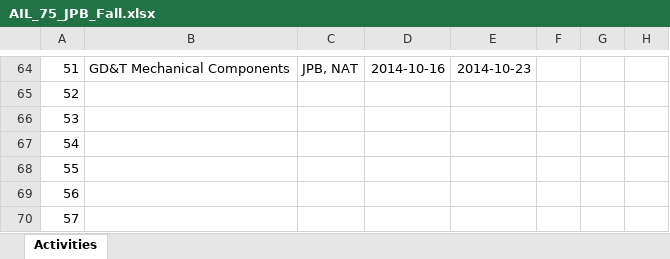
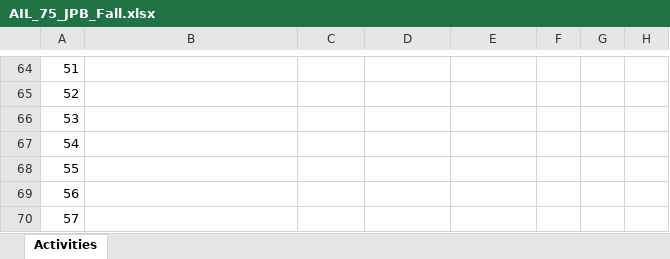
Before and after one commit to dan-olsen/SeniorDesign, an Excel workbook: Logistics/AIL_75_JPB_Fall.xlsx, sheet Activities, drawn as a sheet; only a part is shown, gaps mark what is left out; values as stored, in another font and other column widths than the file's, no borders; table styles not drawn; the diff covers the shown part only; the diff names each change by its address in the sheet, - before the commit and + after, or states it on an @@ line.

Commit message:
Remove empty row

```diff
--- a/Logistics/AIL_75_JPB_Fall.xlsx (sheet Activities)
+++ b/Logistics/AIL_75_JPB_Fall.xlsx (sheet Activities)
-B64: GD&T Mechanical Components
+B64: (empty)
-C64: JPB, NAT
+C64: (empty)
-D64: 2014-10-16
+D64: (empty)
-E64: 2014-10-23
+E64: (empty)
```
Also changed, not shown: 1 added row and 87 edited cells elsewhere in this sheet.
